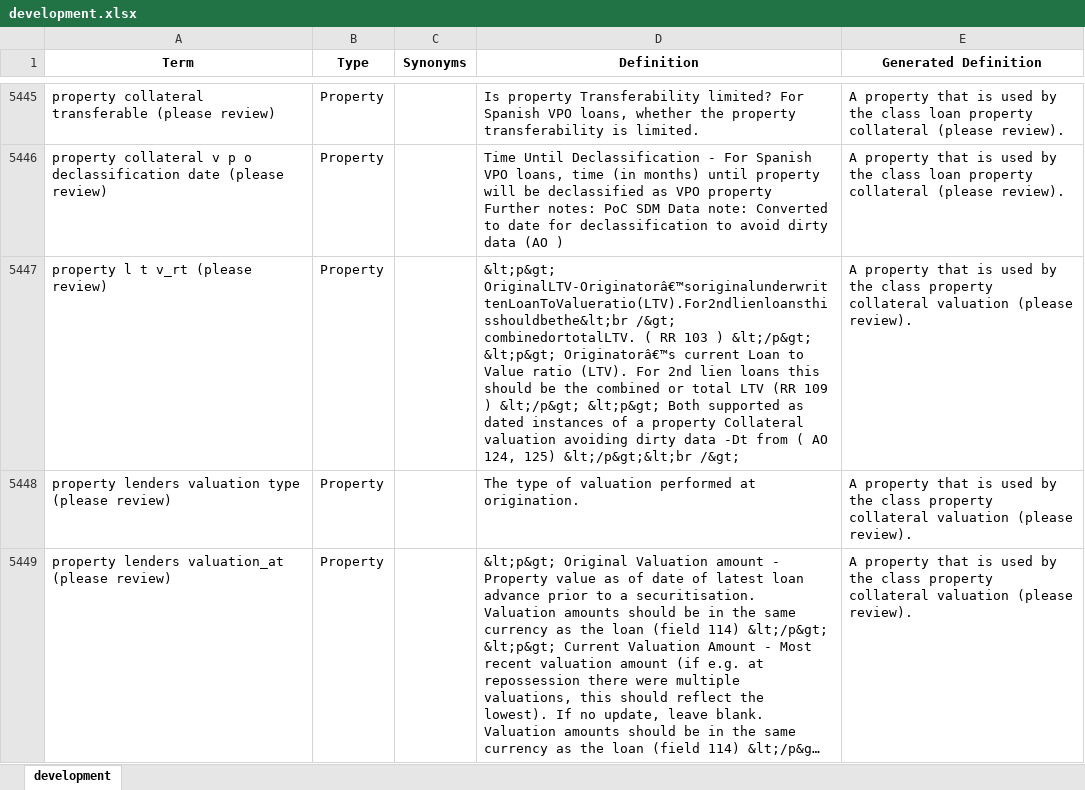
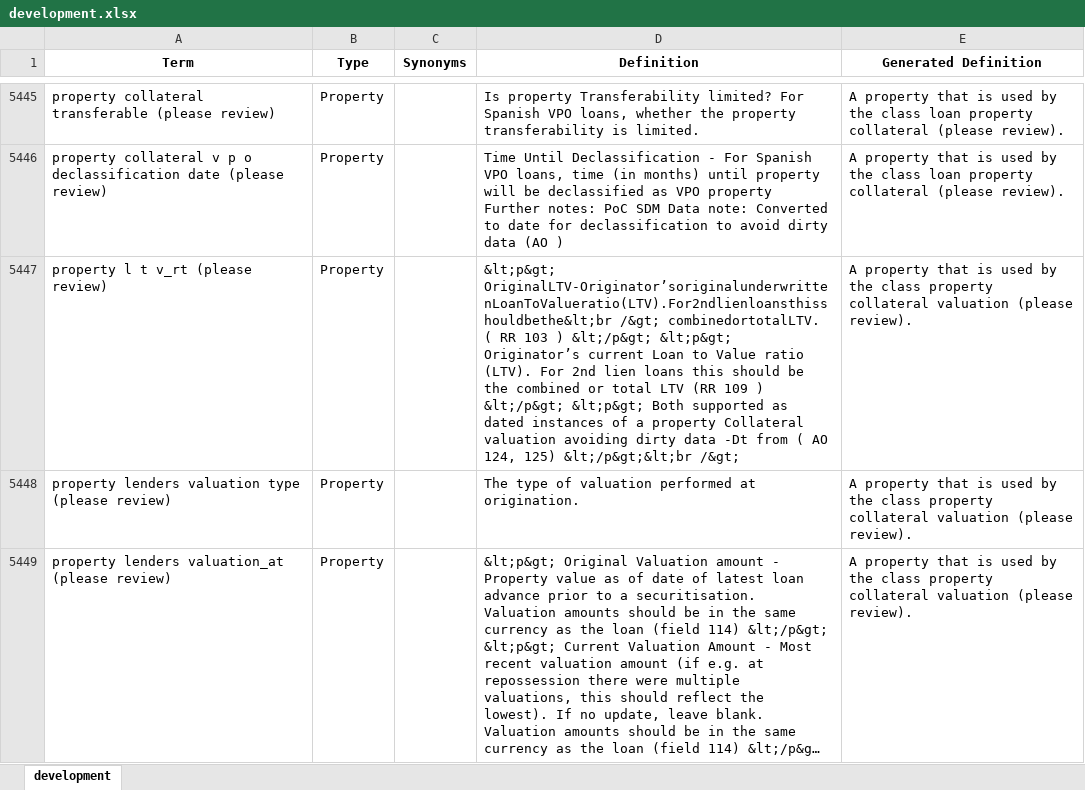
Before and after one commit to edmcouncil/fibo, an Excel workbook: site/static/datadictionary/development.xlsx, sheet development, drawn as a sheet; only a part is shown, gaps mark what is left out; long unchanged cells end in …; values as stored, in another font and other column widths than the file's, no borders; the diff covers the shown part only; the diff names each change by its address in the sheet, - before the commit and + after, or states it on an @@ line.

Commit message:
INFRA-198 Manual edit of glossaries to remove deprecated classes which have a replacement equivalentClass. Includes their definitions that were merged with those of the replacement class. Regenerate the CSV and hand edit the Excel files for the Data Dictionary.

```diff
--- a/site/static/datadictionary/development.xlsx (sheet development)
+++ b/site/static/datadictionary/development.xlsx (sheet development)
-D5447 (Definition): &lt;p&gt; OriginalLTV-Originatorâ€™soriginalunderwrittenLoanToValueratio(LTV).For2ndlienloansthisshouldbethe&lt;br /&gt; combinedortotalLTV. ( RR 103 ) &lt;/p&gt; &lt;p&gt; Originatorâ€™s current Loan…
+D5447 (Definition): &lt;p&gt; OriginalLTV-Originator’soriginalunderwrittenLoanToValueratio(LTV).For2ndlienloansthisshouldbethe&lt;br /&gt; combinedortotalLTV. ( RR 103 ) &lt;/p&gt; &lt;p&gt; Originator’s current Loan…
```
Also changed, not shown: 16 edited cells elsewhere in this sheet, site/static/datadictionary/production.xlsx, 4 other files.
